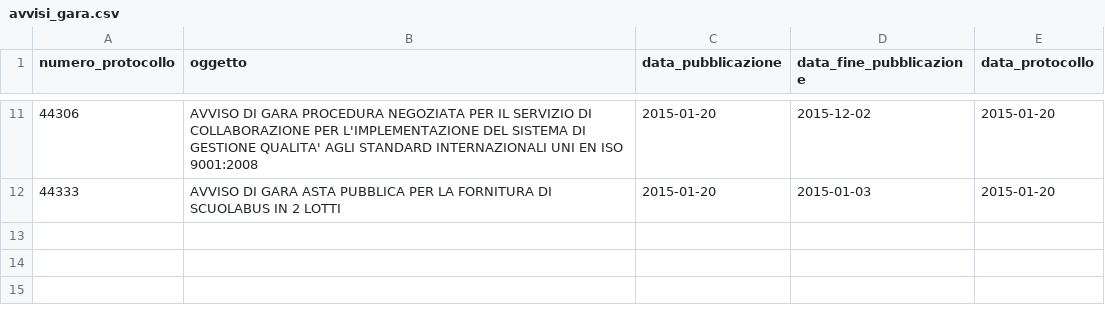
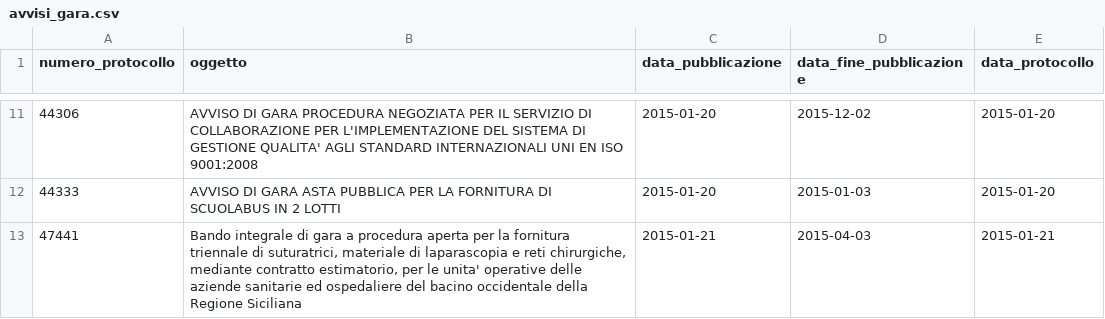
Before and after one commit to aborruso/albopretoriopa, a CSV file: avvisi_gara.csv, drawn as a sheet; only a part is shown, gaps mark what is left out.

Commit message:
update

```diff
--- a/avvisi_gara.csv
+++ b/avvisi_gara.csv
@@ -12 +12,2 @@ numero_protocollo,oggetto,data_pubblicazione,data_fine_pubblicazione,data_protoc
 44333,AVVISO DI GARA  ASTA PUBBLICA PER LA FORNITURA DI SCUOLABUS IN 2 LOTTI,2015-01-20,2015-01-03,2015-01-20
+47441,"Bando integrale di gara a procedura aperta per la fornitura triennale di suturatrici, materiale di laparascopia e reti chirurgiche, mediante contratto estimatorio, per le unita' operative delle aziende sanitarie ed ospedaliere del bacino occidentale della Regione Siciliana",2015-01-21,2015-04-03,2015-01-21
```
